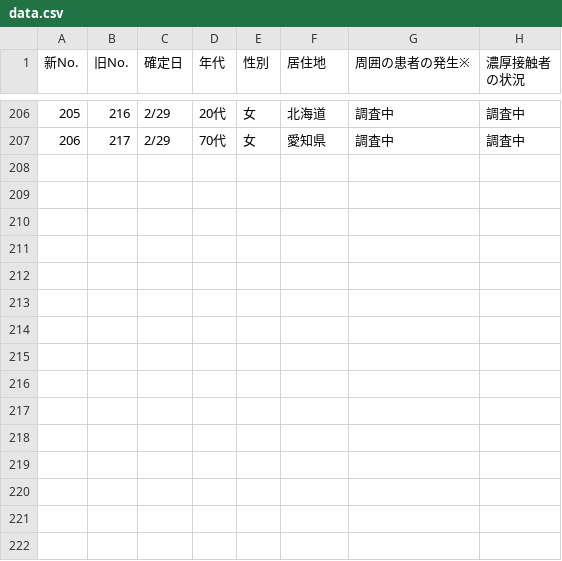
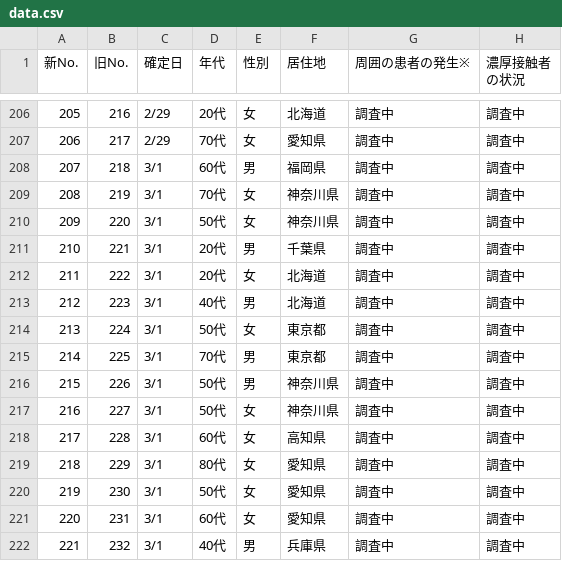
Before and after one commit to kaz-ogiwara/covid19, a CSV file: csv/data.csv, drawn as a sheet; only a part is shown, gaps mark what is left out; the diff names each change by its address in the sheet, - before the commit and + after, or states it on an @@ line.

Commit message:
Update data.csv

```diff
--- a/csv/data.csv
+++ b/csv/data.csv
+row 208: 207 | 218 | 3/1 | 60代 | 男 | 福岡県 | 調査中 | 調査中
+row 209: 208 | 219 | 3/1 | 70代 | 女 | 神奈川県 | 調査中 | 調査中
+row 210: 209 | 220 | 3/1 | 50代 | 女 | 神奈川県 | 調査中 | 調査中
+row 211: 210 | 221 | 3/1 | 20代 | 男 | 千葉県 | 調査中 | 調査中
+row 212: 211 | 222 | 3/1 | 20代 | 女 | 北海道 | 調査中 | 調査中
+row 213: 212 | 223 | 3/1 | 40代 | 男 | 北海道 | 調査中 | 調査中
+row 214: 213 | 224 | 3/1 | 50代 | 女 | 東京都 | 調査中 | 調査中
+row 215: 214 | 225 | 3/1 | 70代 | 男 | 東京都 | 調査中 | 調査中
+row 216: 215 | 226 | 3/1 | 50代 | 男 | 神奈川県 | 調査中 | 調査中
+row 217: 216 | 227 | 3/1 | 50代 | 女 | 神奈川県 | 調査中 | 調査中
+row 218: 217 | 228 | 3/1 | 60代 | 女 | 高知県 | 調査中 | 調査中
+row 219: 218 | 229 | 3/1 | 80代 | 女 | 愛知県 | 調査中 | 調査中
+row 220: 219 | 230 | 3/1 | 50代 | 女 | 愛知県 | 調査中 | 調査中
+row 221: 220 | 231 | 3/1 | 60代 | 女 | 愛知県 | 調査中 | 調査中
+row 222: 221 | 232 | 3/1 | 40代 | 男 | 兵庫県 | 調査中 | 調査中
```
